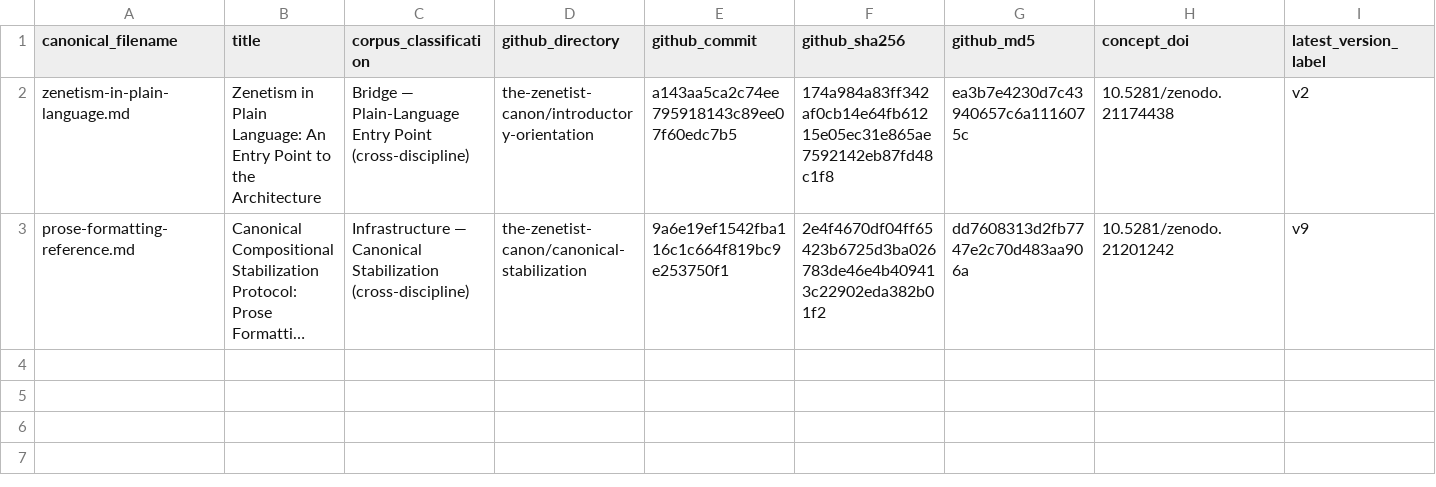
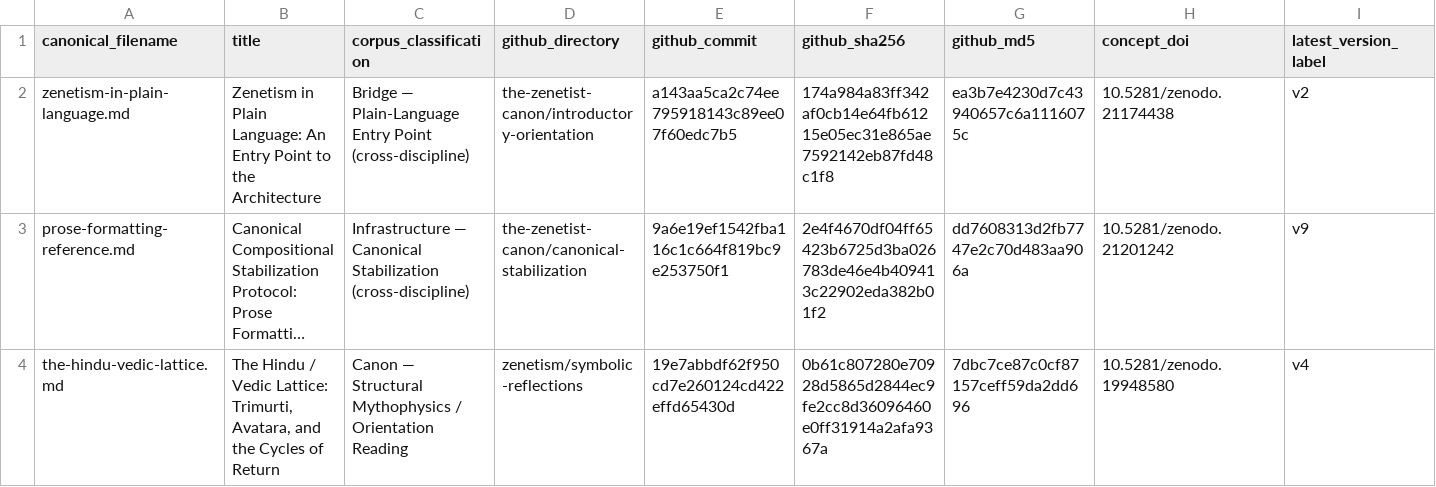
Before and after one commit to KannonZenetism/zenetism-field-physics, a CSV file: publication-infrastructure/zenetism-publication-registry.csv, drawn as a sheet; only a part is shown; long unchanged cells end in …; rows hold the shown columns only; the diff names each change by its address in the sheet, - before the commit and + after, or states it on an @@ line.

Commit message:
Prepare Hindu / Vedic Lattice v5 publication package

```diff
--- a/publication-infrastructure/zenetism-publication-registry.csv
+++ b/publication-infrastructure/zenetism-publication-registry.csv
+row 4: the-hindu-vedic-lattice.md | The Hindu / Vedic Lattice: Trimurti, Avatara, and the Cycles of Return | Canon — Structural Mythophysics / Orientation Reading | zenetism/symbolic-reflections | 19e7abbdf62f950cd7e260124cd422effd65430d | 0b61c807280e70928d5865d2844ec9fe2cc8d36096460e0ff31914a2afa9367a | 7dbc7ce87c0cf87157ceff59da2dd696 | 10.5281/zenodo.19948580 | v4
```
Also changed, not shown: 4 other files.
